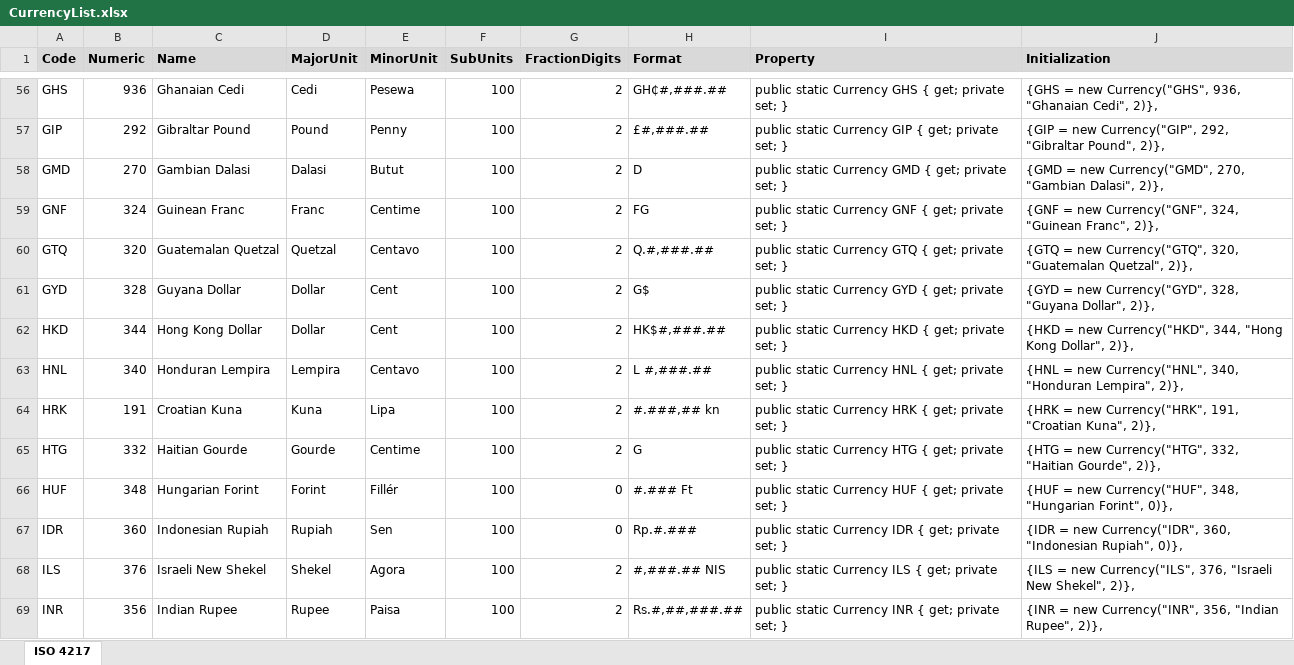
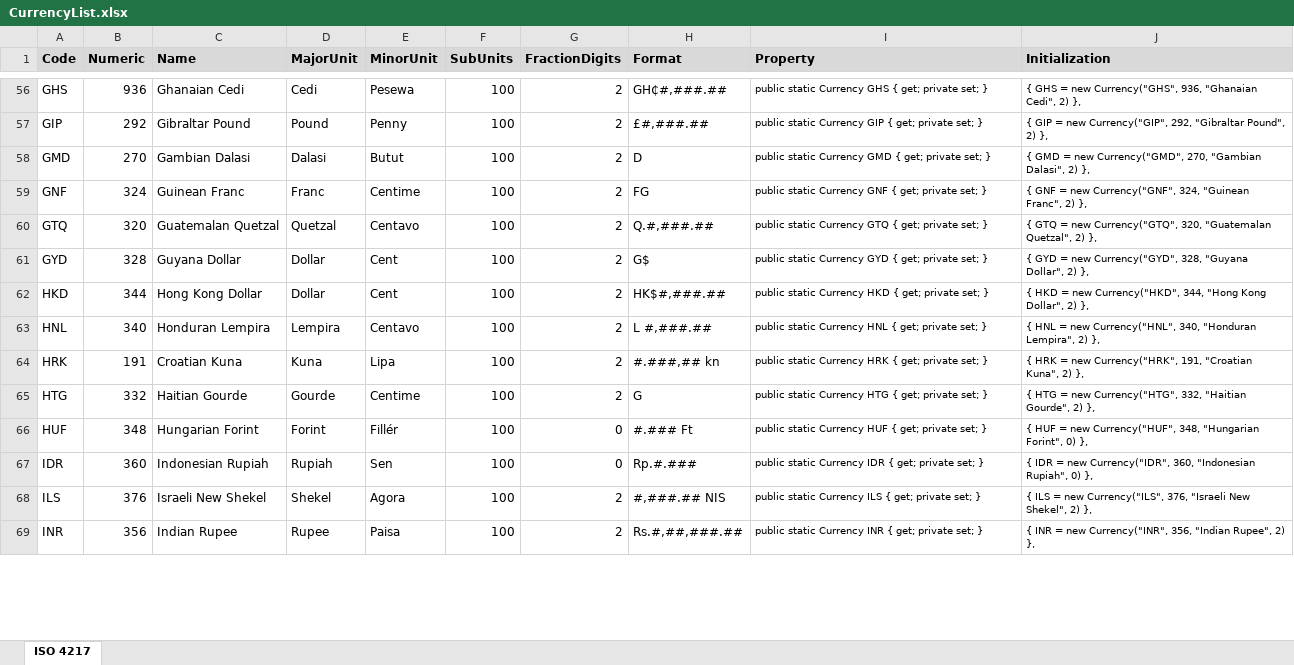
Before and after one commit to hermanpotgieter/MoneyAndCurrency, an Excel workbook: src/CodeFragments.MoneyAndCurrency/Currencies/CurrencyList.xlsx, sheet ISO 4217, drawn as a sheet; only a part is shown, gaps mark what is left out; values as stored, in another font and other column widths than the file's, no borders; the diff covers the shown part only; the diff names each change by its address in the sheet, - before the commit and + after, or states it on an @@ line.

Commit message:
Updated to latest ISO4217 standard.
Added South Sudanese Pound.

Closes #1.

```diff
--- a/src/CodeFragments.MoneyAndCurrency/Currencies/CurrencyList.xlsx (sheet ISO 4217)
+++ b/src/CodeFragments.MoneyAndCurrency/Currencies/CurrencyList.xlsx (sheet ISO 4217)
@@ I56:J69 text size: smaller @@
-J56 (Initialization): {GHS = new Currency("GHS", 936, "Ghanaian Cedi", 2)},
+J56 (Initialization): { GHS = new Currency("GHS", 936, "Ghanaian Cedi", 2) },
-J57 (Initialization): {GIP = new Currency("GIP", 292, "Gibraltar Pound", 2)},
+J57 (Initialization): { GIP = new Currency("GIP", 292, "Gibraltar Pound", 2) },
-J58 (Initialization): {GMD = new Currency("GMD", 270, "Gambian Dalasi", 2)},
+J58 (Initialization): { GMD = new Currency("GMD", 270, "Gambian Dalasi", 2) },
-J59 (Initialization): {GNF = new Currency("GNF", 324, "Guinean Franc", 2)},
+J59 (Initialization): { GNF = new Currency("GNF", 324, "Guinean Franc", 2) },
-J60 (Initialization): {GTQ = new Currency("GTQ", 320, "Guatemalan Quetzal", 2)},
+J60 (Initialization): { GTQ = new Currency("GTQ", 320, "Guatemalan Quetzal", 2) },
-J61 (Initialization): {GYD = new Currency("GYD", 328, "Guyana Dollar", 2)},
+J61 (Initialization): { GYD = new Currency("GYD", 328, "Guyana Dollar", 2) },
-J62 (Initialization): {HKD = new Currency("HKD", 344, "Hong Kong Dollar", 2)},
+J62 (Initialization): { HKD = new Currency("HKD", 344, "Hong Kong Dollar", 2) },
-J63 (Initialization): {HNL = new Currency("HNL", 340, "Honduran Lempira", 2)},
+J63 (Initialization): { HNL = new Currency("HNL", 340, "Honduran Lempira", 2) },
-J64 (Initialization): {HRK = new Currency("HRK", 191, "Croatian Kuna", 2)},
+J64 (Initialization): { HRK = new Currency("HRK", 191, "Croatian Kuna", 2) },
-J65 (Initialization): {HTG = new Currency("HTG", 332, "Haitian Gourde", 2)},
+J65 (Initialization): { HTG = new Currency("HTG", 332, "Haitian Gourde", 2) },
-J66 (Initialization): {HUF = new Currency("HUF", 348, "Hungarian Forint", 0)},
+J66 (Initialization): { HUF = new Currency("HUF", 348, "Hungarian Forint", 0) },
-J67 (Initialization): {IDR = new Currency("IDR", 360, "Indonesian Rupiah", 0)},
+J67 (Initialization): { IDR = new Currency("IDR", 360, "Indonesian Rupiah", 0) },
-J68 (Initialization): {ILS = new Currency("ILS", 376, "Israeli New Shekel", 2)},
+J68 (Initialization): { ILS = new Currency("ILS", 376, "Israeli New Shekel", 2) },
-J69 (Initialization): {INR = new Currency("INR", 356, "Indian Rupee", 2)},
+J69 (Initialization): { INR = new Currency("INR", 356, "Indian Rupee", 2) },
```
Also changed, not shown: 1 added row, 167 edited cells and cell formats elsewhere in this sheet, formulas that keep their value, 1 other file.
